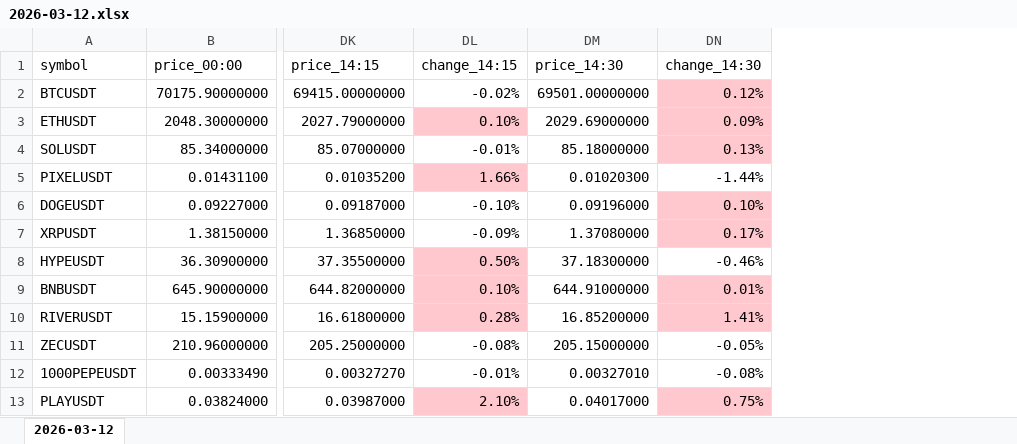
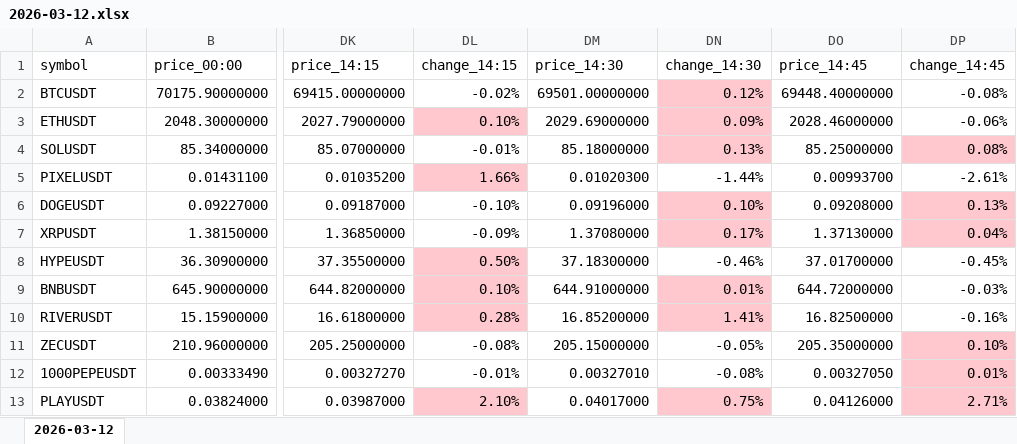
Before and after one commit to smallocean43658/binance-usdt-perpetual-data, an Excel workbook: records/weeks/2026-03-09_2026-03-15/2026-03-12.xlsx, sheet 2026-03-12, drawn as a sheet; only a part is shown, gaps mark what is left out; values as stored, in another font and other column widths than the file's, no borders; the diff names each change by its address in the sheet, - before the commit and + after, or states it on an @@ line.

Commit message:
chore:data update Binance USDT perpetual Excel files

```diff
--- a/records/weeks/2026-03-09_2026-03-15/2026-03-12.xlsx (sheet 2026-03-12)
+++ b/records/weeks/2026-03-09_2026-03-15/2026-03-12.xlsx (sheet 2026-03-12)
+column DO (price_14:45), rows 2-13: 69448.40000000 | 2028.46000000 | 85.25000000 | 0.00993700 | 0.09208000 | 1.37130000 | 37.01700000 | 644.72000000 | 16.82500000 | 205.35000000 | 0.00327050 | 0.04126000
+column DP (change_14:45), rows 2-13: -0.08% | -0.06% | 0.08% | -2.61% | 0.13% | 0.04% | -0.45% | -0.03% | -0.16% | 0.10% | 0.01% | 2.71%
```
Also changed, not shown: 1 other file.
